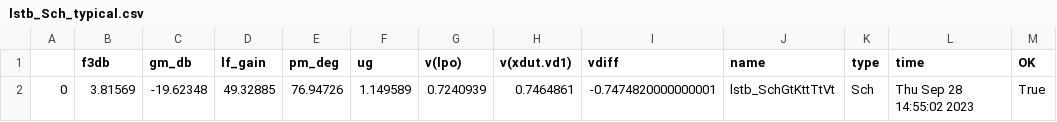
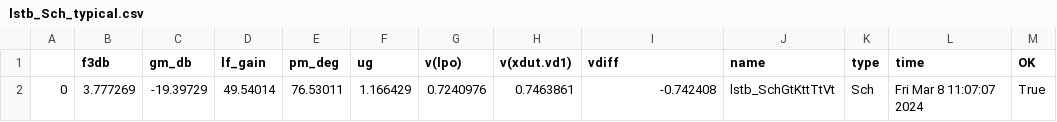
Before and after one commit to wulffern/rply_bias_sky130nm, a CSV file: sim/RPLY_BIAS/results/lstb_Sch_typical.csv, drawn as a sheet.

Commit message:
fixed lstb

```diff
--- a/sim/RPLY_BIAS/results/lstb_Sch_typical.csv
+++ b/sim/RPLY_BIAS/results/lstb_Sch_typical.csv
@@ -1,2 +1,2 @@
 ,f3db,gm_db,lf_gain,pm_deg,ug,v(lpo),v(xdut.vd1),vdiff,name,type,time,OK
-0,3.81569,-19.62348,49.32885,76.94726,1.149589,0.7240939,0.7464861,-0.7474820000000001,lstb_SchGtKttTtVt,Sch,Thu Sep 28 14:55:02 2023,True
+0,3.777269,-19.39729,49.54014,76.53011,1.166429,0.7240976,0.7463861,-0.742408,lstb_SchGtKttTtVt,Sch,Fri Mar  8 11:07:07 2024,True
```
Also changed, not shown: 4 other files.
